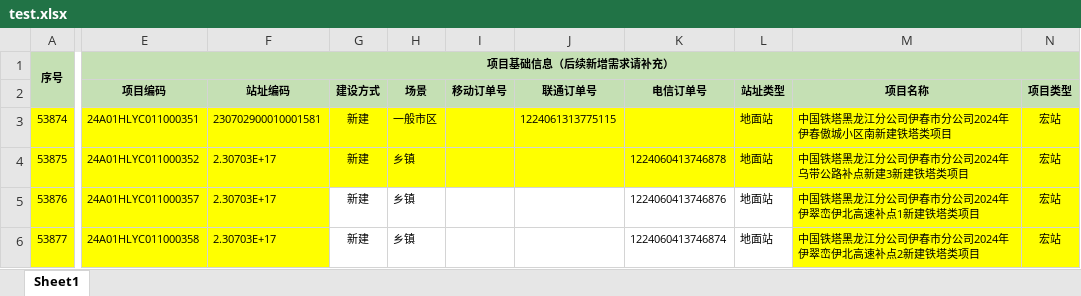
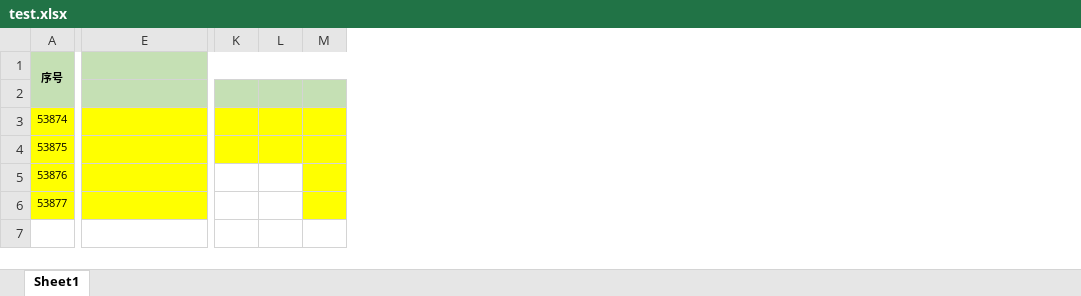
Before and after one commit to 77849256/Project-of-xlnt, an Excel workbook: test.xlsx, sheet Sheet1, drawn as a sheet; only a part is shown, gaps mark what is left out; values as stored, in another font and other column widths than the file's, no borders; removed rows and columns are numbered as before the commit, all else as after; rows hold the shown columns only; the diff covers the shown part only; the diff names each change by its address in the sheet, - before the commit and + after, or states it on an @@ line.

```diff
--- a/test.xlsx (sheet Sheet1)
+++ b/test.xlsx (sheet Sheet1)
-column F, rows 2-6: 站址编码 | 230702900010001581 | 2.30703E+17 | 2.30703E+17 | 2.30703E+17
-column G, rows 2-6: 建设方式 | 新建 | 新建 | 新建 | 新建
-column H, rows 2-6: 场景 | 一般市区 | 乡镇 | 乡镇 | 乡镇
-column I, row 2: 移动订单号
-column J, rows 2-3: 联通订单号 | 1224061313775115
-column K, rows 2-6: 电信订单号 |  | 1224060413746878 | 1224060413746876 | 1224060413746874
-column L, rows 2-6: 站址类型 | 地面站 | 地面站 | 地面站 | 地面站
-column M, rows 2-6: 项目名称 | 中国铁塔黑龙江分公司伊春市分公司2024年伊春傲城小区南新建铁塔类项目 | 中国铁塔黑龙江分公司伊春市分公司2024年乌带公路补点新建3新建铁塔类项目 | 中国铁塔黑龙江分公司伊春市分公司2024年伊翠峦伊北高速补点1新建铁塔类项目 | 中国铁塔黑龙江分公司伊春市分公司2024年伊翠峦伊北高速补点2新建铁塔类项目
-column N, rows 2-6: 项目类型 | 宏站 | 宏站 | 宏站 | 宏站
+column K, empty
+column L, empty
+column M, empty
-E1: 项目基础信息（后续新增需求请补充）
+E1: (empty)
-row 2:  | 项目编码 | 站址编码 | 建设方式 | 场景 | 移动订单号 | 联通订单号 | 电信订单号 | 站址类型 | 项目名称 | 项目类型
+row 2: (empty)
-E3: 24A01HLYC011000351
+E3: (empty)
-E4: 24A01HLYC011000352
+E4: (empty)
-E5: 24A01HLYC011000357
+E5: (empty)
-E6: 24A01HLYC011000358
+E6: (empty)
```
Also changed, not shown: 6 added columns elsewhere in this sheet, 1.xlsx, bin/test.xlsx, 2 other files.
